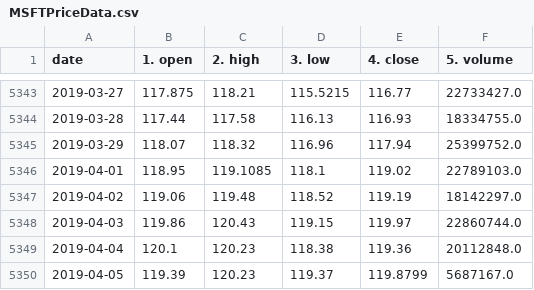
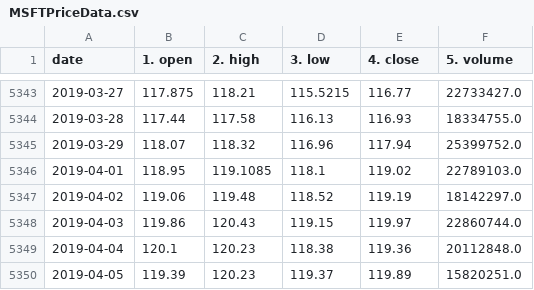
Before and after one commit to Student-003/FinancePrograms, a CSV file: VaRCalculator/resources/MSFTPriceData.csv, drawn as a sheet; only a part is shown, gaps mark what is left out.

```diff
--- a/VaRCalculator/resources/MSFTPriceData.csv
+++ b/VaRCalculator/resources/MSFTPriceData.csv
@@ -5349,2 +5349,2 @@ date,1. open,2. high,3. low,4. close,5. volume
 2019-04-04,120.1,120.23,118.38,119.36,20112848.0
-2019-04-05,119.39,120.23,119.37,119.8799,5687167.0
+2019-04-05,119.39,120.23,119.37,119.89,15820251.0
```
Also changed, not shown: VaRCalculator/resources/AAPLPriceData.csv, 2 other files.
